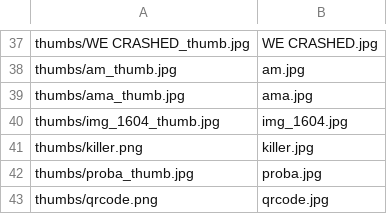
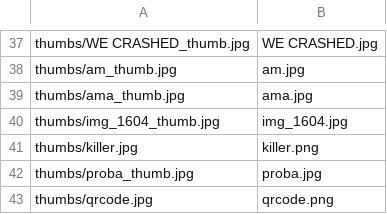
Before and after one commit to shreytyagi/shreytyagi, a CSV file: photos/SAMPLE-photos/SAMPLE-photos.csv, drawn as a sheet; only a part is shown, gaps mark what is left out.

```diff
--- a/photos/SAMPLE-photos/SAMPLE-photos.csv
+++ b/photos/SAMPLE-photos/SAMPLE-photos.csv
@@ -40,4 +40,4 @@
 "thumbs/img_1604_thumb.jpg","img_1604.jpg"
-"thumbs/killer.png","killer.jpg"
+"thumbs/killer.jpg","killer.png"
 "thumbs/proba_thumb.jpg","proba.jpg"
-"thumbs/qrcode.png","qrcode.jpg"
+"thumbs/qrcode.jpg","qrcode.png"
```
Also changed, not shown: 4 other files.
